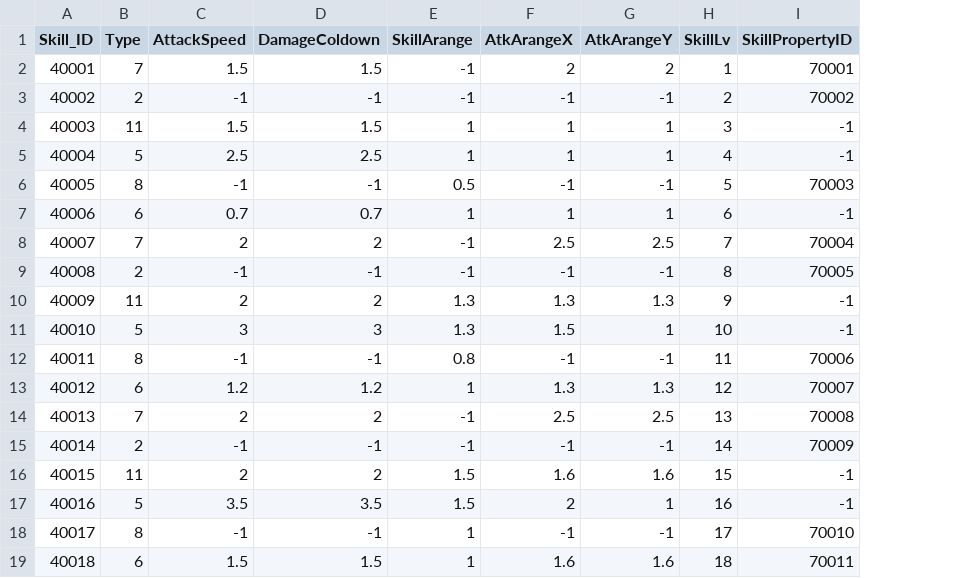
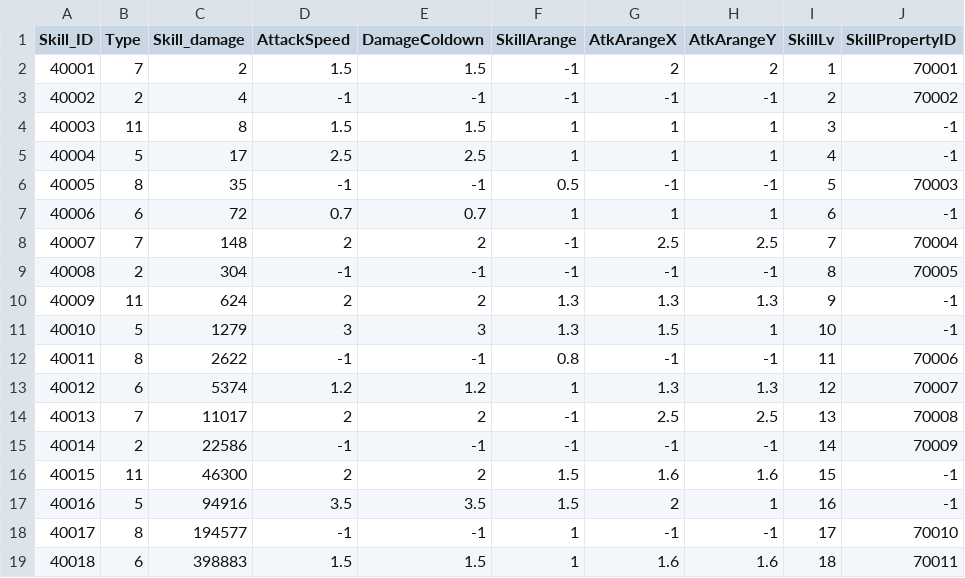
Before and after one commit to Kim-coding/SkillMaster, a CSV file: Assets/Resources/Table/SkillTable.CSV, drawn as a sheet; only a part is shown; the diff names each change by its address in the sheet, - before the commit and + after, or states it on an @@ line.

Commit message:
스킬테이블 데미지 컬럼 추가 업로드

```diff
--- a/Assets/Resources/Table/SkillTable.CSV
+++ b/Assets/Resources/Table/SkillTable.CSV
+column C (Skill_damage), rows 2-19: 2 | 4 | 8 | 17 | 35 | 72 | 148 | 304 | 624 | 1279 | 2622 | 5374 | 11017 | 22586 | 46300 | 94916 | 194577 | 398883
```
